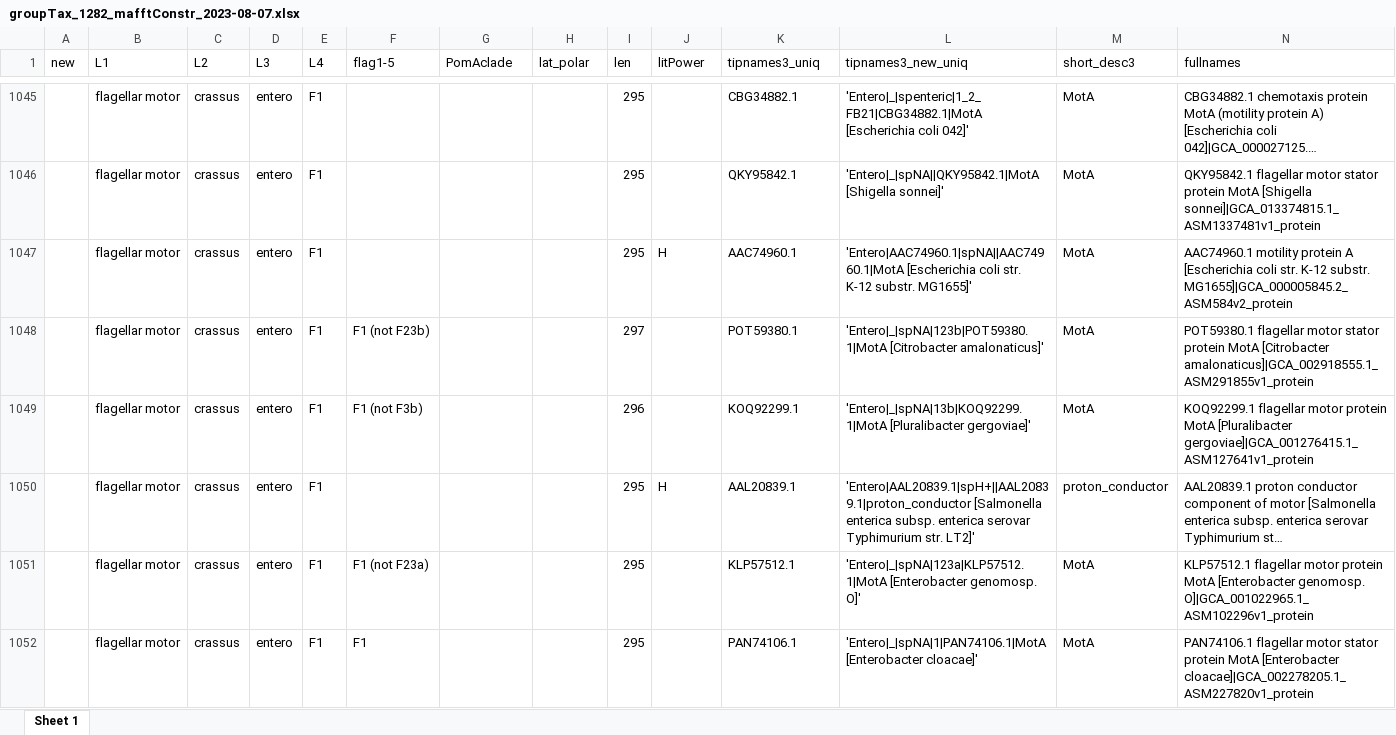
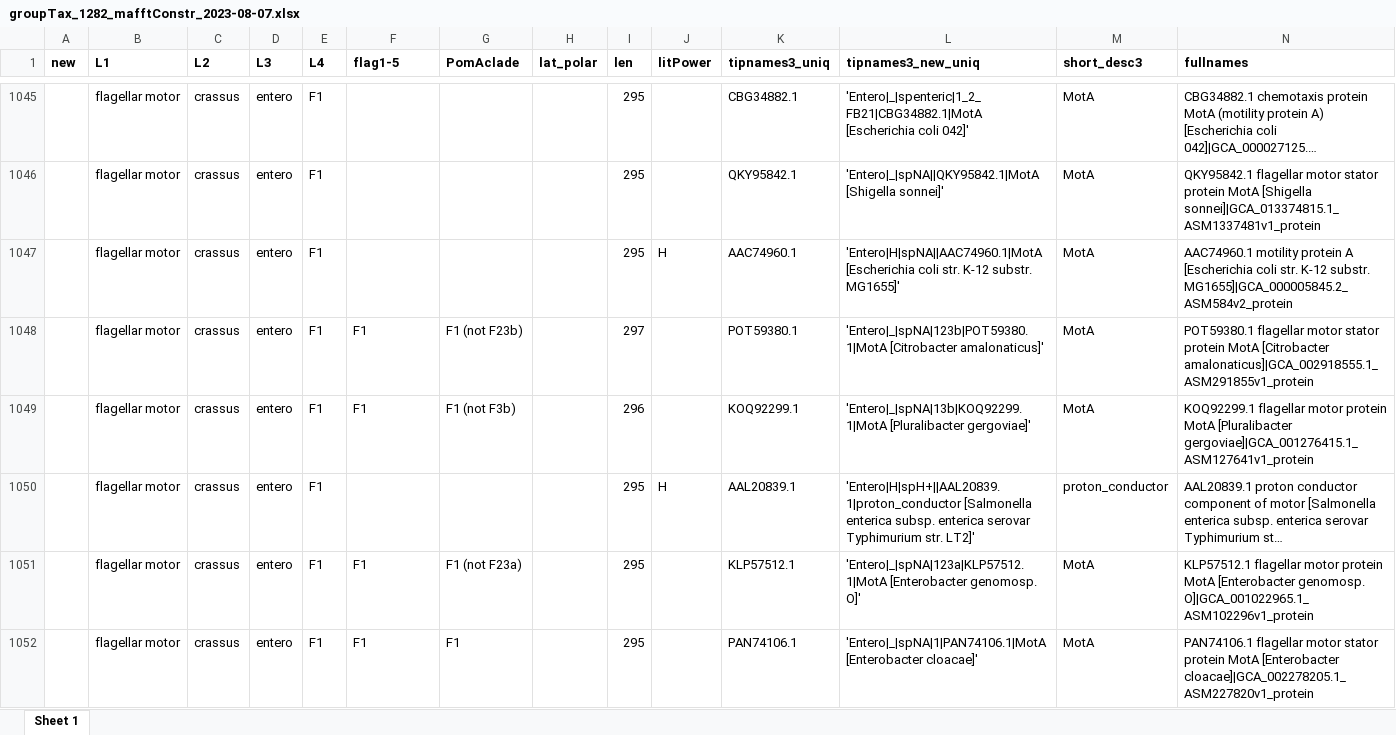
Before and after one commit to nmatzke/bioinfRhints, an Excel workbook: flag/AQB_classification/groupTax_1282_mafftConstr_2023-08-07.xlsx, sheet Sheet 1, drawn as a sheet; only a part is shown, gaps mark what is left out; long unchanged cells end in …; values as stored, in another font and other column widths than the file's, no borders; the diff covers the shown part only; the diff names each change by its address in the sheet, - before the commit and + after, or states it on an @@ line.

```diff
--- a/flag/AQB_classification/groupTax_1282_mafftConstr_2023-08-07.xlsx (sheet Sheet 1)
+++ b/flag/AQB_classification/groupTax_1282_mafftConstr_2023-08-07.xlsx (sheet Sheet 1)
-A1:N1 bold: off
+A1:N1 bold: on
-L1047 (tipnames3_new_uniq): 'Entero|AAC74960.1|spNA||AAC74960.1|MotA [Escherichia coli…
+L1047 (tipnames3_new_uniq): 'Entero|H|spNA||AAC74960.1|MotA [Escherichia coli…
-F1048 (flag1-5): F1 (not F23b)
+F1048 (flag1-5): F1
-G1048 (PomAclade): (empty)
+G1048 (PomAclade): F1 (not F23b)
-F1049 (flag1-5): F1 (not F3b)
+F1049 (flag1-5): F1
-G1049 (PomAclade): (empty)
+G1049 (PomAclade): F1 (not F3b)
-L1050 (tipnames3_new_uniq): 'Entero|AAL20839.1|spH+||AAL20839.1|proton_conductor [Salmonella enterica…
+L1050 (tipnames3_new_uniq): 'Entero|H|spH+||AAL20839.1|proton_conductor [Salmonella enterica…
-F1051 (flag1-5): F1 (not F23a)
+F1051 (flag1-5): F1
-G1051 (PomAclade): (empty)
+G1051 (PomAclade): F1 (not F23a)
-G1052 (PomAclade): (empty)
+G1052 (PomAclade): F1
```
Also changed, not shown: 516 edited cells and cell formats elsewhere in this sheet, flag/AQB_classification/groupTax_1282_mafftConstr_2023-08-07_edit.xlsx, 8 other files.
